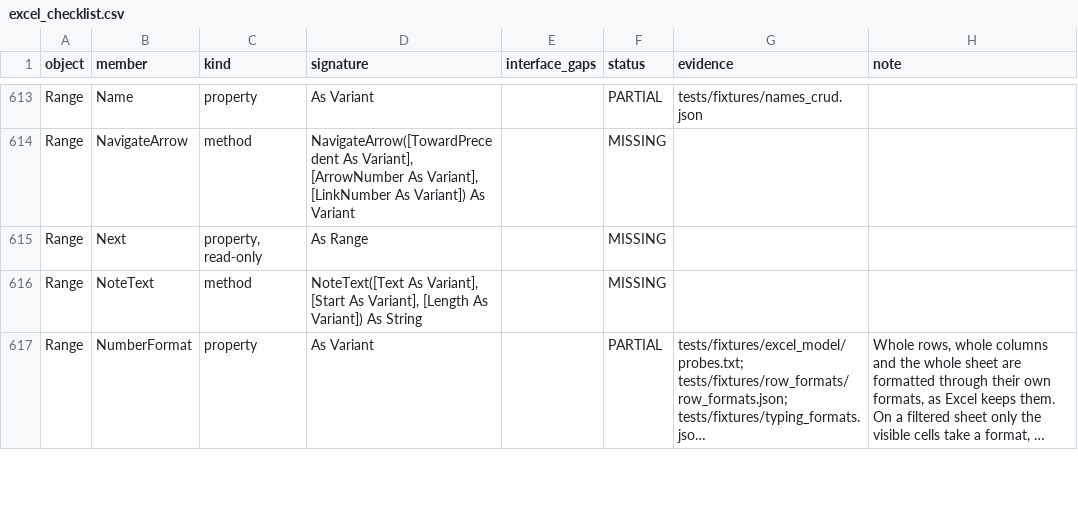
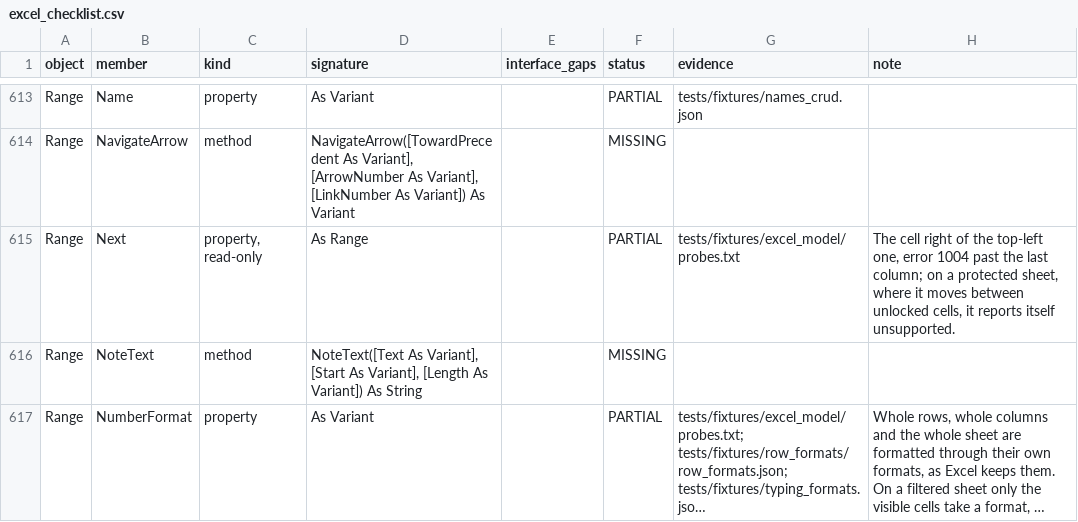
Before and after one commit to WilliamSmithEdward/pyOpenVBA, a CSV file: docs/excel_checklist.csv, drawn as a sheet; only a part is shown, gaps mark what is left out; long unchanged cells end in …; the diff covers the shown part only.

Commit message:
fix: Rows.Count counts rows, and small Range members
Range.Count counted the cells of whole rows and columns, so Rows.Count
answered 17179869184 and Cells(Rows.Count, 1).End(xlUp), the most common
line in VBA, failed. Count now counts the rows of whole rows and the
columns of whole columns, EntireRow and EntireColumn included, as Excel
does: Rows.Count is 1048576, Columns.Count 16384, Columns(2).Count 1. A
count past a Long is error 6, as Cells.Count is.

Range.Address wrote A1 style whatever ReferenceStyle said. It now writes
R1C1 when asked, a relative part counted from RelativeTo, or from A1
without it, whatever is selected, as measured.

New members: Range.CountLarge (a LongLong), Next and Previous (the cell
beside the top-left one, error 1004 at the sheet's edge, unsupported on
a protected sheet), Calculate (answers Null), AddressLocal,
FormulaLocal, FormulaR1C1Local and NumberFormatLocal (the English
spellings, as an English Excel has them), and Worksheet.Next and
Previous (Nothing at the ends).

Fifty probes in tests/fixtures/excel_model pin it, measured in live
Excel; none of the earlier answers changed.

```diff
--- a/docs/excel_checklist.csv
+++ b/docs/excel_checklist.csv
@@ -614,3 +614,3 @@ Range,Name,property,As Variant,,PARTIAL,tests/fixtures/names_crud.json,
 Range,NavigateArrow,method,"NavigateArrow([TowardPrecedent As Variant], [ArrowNumber As Variant], [LinkNumber As Variant]) As Variant",,MISSING,,
-Range,Next,"property, read-only",As Range,,MISSING,,
+Range,Next,"property, read-only",As Range,,PARTIAL,tests/fixtures/excel_model/probes.txt,"The cell right of the top-left one, error 1004 past the last column; on a protected sheet, where it moves between unlocked cells, it reports itself unsupported."
 Range,NoteText,method,"NoteText([Text As Variant], [Start As Variant], [Length As Variant]) As String",,MISSING,,
```
Also changed, not shown: 29 edited cells elsewhere in this file, 5 other files.
